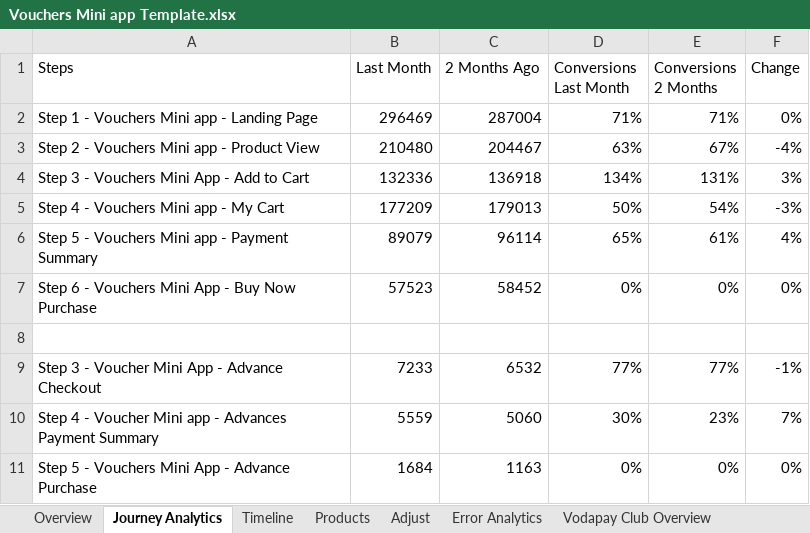
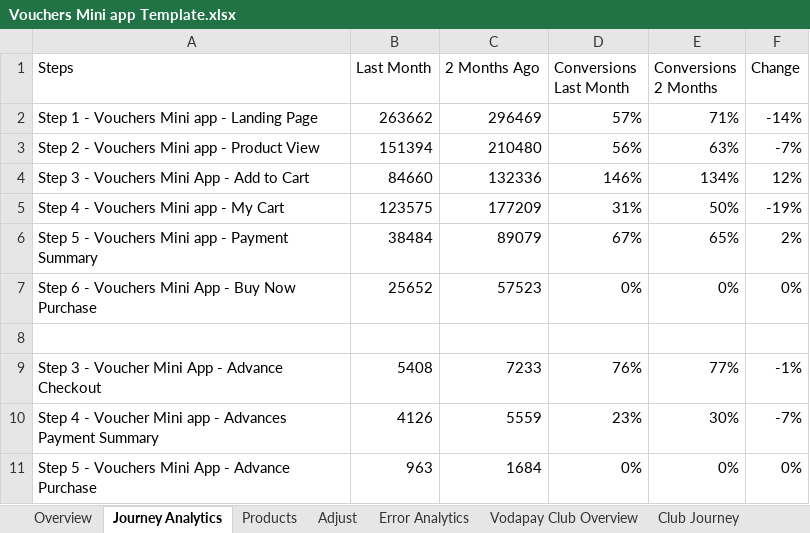
Before and after one commit to Nikhil-Lakha/MonthEndReporting, an Excel workbook: Vouchers Mini app Template.xlsx, sheet Journey Analytics, drawn as a sheet; values as stored, in another font and other column widths than the file's, no borders; the diff names each change by its address in the sheet, - before the commit and + after, or states it on an @@ line.

Commit message:
Vouchers Month end September

```diff
--- a/Vouchers Mini app Template.xlsx (sheet Journey Analytics)
+++ b/Vouchers Mini app Template.xlsx (sheet Journey Analytics)
-sheet tab: Timeline
-B2 (Last Month): 296469
+B2 (Last Month): 263662
-C2 (2 Months Ago): 287004
+C2 (2 Months Ago): 296469
-D2 (Conversions Last Month): 71%
+D2 (Conversions Last Month): 57%
-F2 (Change): 0%
+F2 (Change): -14%
-B3 (Last Month): 210480
+B3 (Last Month): 151394
-C3 (2 Months Ago): 204467
+C3 (2 Months Ago): 210480
-D3 (Conversions Last Month): 63%
+D3 (Conversions Last Month): 56%
-E3 (Conversions 2 Months): 67%
+E3 (Conversions 2 Months): 63%
-F3 (Change): -4%
+F3 (Change): -7%
-B4 (Last Month): 132336
+B4 (Last Month): 84660
-C4 (2 Months Ago): 136918
+C4 (2 Months Ago): 132336
-D4 (Conversions Last Month): 134%
+D4 (Conversions Last Month): 146%
-E4 (Conversions 2 Months): 131%
+E4 (Conversions 2 Months): 134%
-F4 (Change): 3%
+F4 (Change): 12%
-B5 (Last Month): 177209
+B5 (Last Month): 123575
-C5 (2 Months Ago): 179013
+C5 (2 Months Ago): 177209
-D5 (Conversions Last Month): 50%
+D5 (Conversions Last Month): 31%
-E5 (Conversions 2 Months): 54%
+E5 (Conversions 2 Months): 50%
-F5 (Change): -3%
+F5 (Change): -19%
-B6 (Last Month): 89079
+B6 (Last Month): 38484
-C6 (2 Months Ago): 96114
+C6 (2 Months Ago): 89079
-D6 (Conversions Last Month): 65%
+D6 (Conversions Last Month): 67%
-E6 (Conversions 2 Months): 61%
+E6 (Conversions 2 Months): 65%
-F6 (Change): 4%
+F6 (Change): 2%
-B7 (Last Month): 57523
+B7 (Last Month): 25652
-C7 (2 Months Ago): 58452
+C7 (2 Months Ago): 57523
-B9 (Last Month): 7233
+B9 (Last Month): 5408
-C9 (2 Months Ago): 6532
+C9 (2 Months Ago): 7233
-D9 (Conversions Last Month): 77%
+D9 (Conversions Last Month): 76%
-B10 (Last Month): 5559
+B10 (Last Month): 4126
-C10 (2 Months Ago): 5060
+C10 (2 Months Ago): 5559
-D10 (Conversions Last Month): 30%
+D10 (Conversions Last Month): 23%
-E10 (Conversions 2 Months): 23%
+E10 (Conversions 2 Months): 30%
-F10 (Change): 7%
+F10 (Change): -7%
-B11 (Last Month): 1684
+B11 (Last Month): 963
-C11 (2 Months Ago): 1163
+C11 (2 Months Ago): 1684
```
Also changed, not shown: sheet Products, sheet Adjust, sheet Error Analytics, sheet Overview, sheet Club Journey, sheet Vodapay Club Overview, other sheet tabs, formulas that keep their value, hidden cells.
